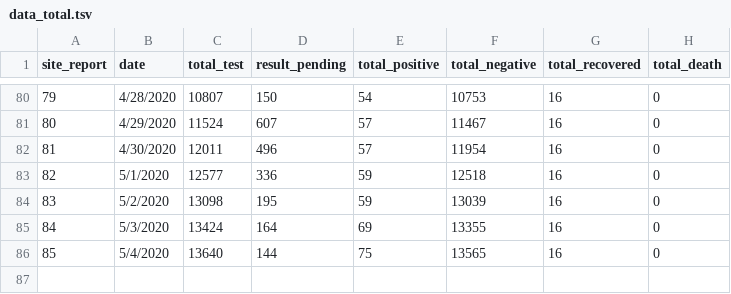
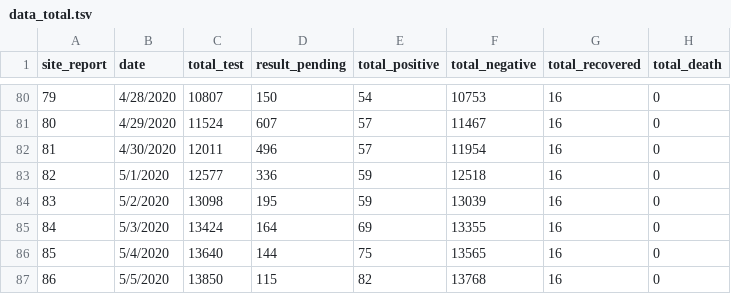
Before and after one commit to raunakms/covid19nepal, a TSV file: data/data_total.tsv, drawn as a sheet; only a part is shown, gaps mark what is left out; the diff names each change by its address in the sheet, - before the commit and + after, or states it on an @@ line.

```diff
--- a/data/data_total.tsv
+++ b/data/data_total.tsv
+row 87: 86 | 5/5/2020 | 13850 | 115 | 82 | 13768 | 16 | 0
```
Also changed, not shown: data/data_by_labs.tsv, data/data_patients.tsv, 1 other file.
